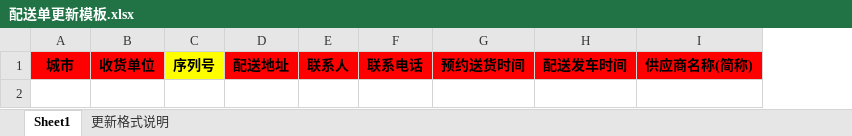
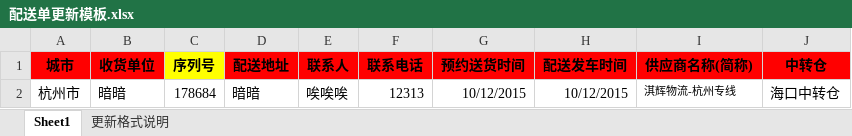
Before and after one commit to rayliu/j-eeda, an Excel workbook: WebRoot/download/配送单更新模板.xlsx, sheet Sheet1, drawn as a sheet; values as stored, in another font and other column widths than the file's, no borders; charts and pictures not drawn; the diff names each change by its address in the sheet, - before the commit and + after, or states it on an @@ line.

Commit message:
配送单更新模板

```diff
--- a/WebRoot/download/配送单更新模板.xlsx (sheet Sheet1)
+++ b/WebRoot/download/配送单更新模板.xlsx (sheet Sheet1)
+column J (中转仓), empty
+row 2: 杭州市 | 暗暗 | 178684 | 暗暗 | 唉唉唉 | 12313 | 10/12/2015 | 10/12/2015 | 淇辉物流-杭州专线 | 海口中转仓
```
Also changed, not shown: sheet 更新格式说明, charts or pictures.
